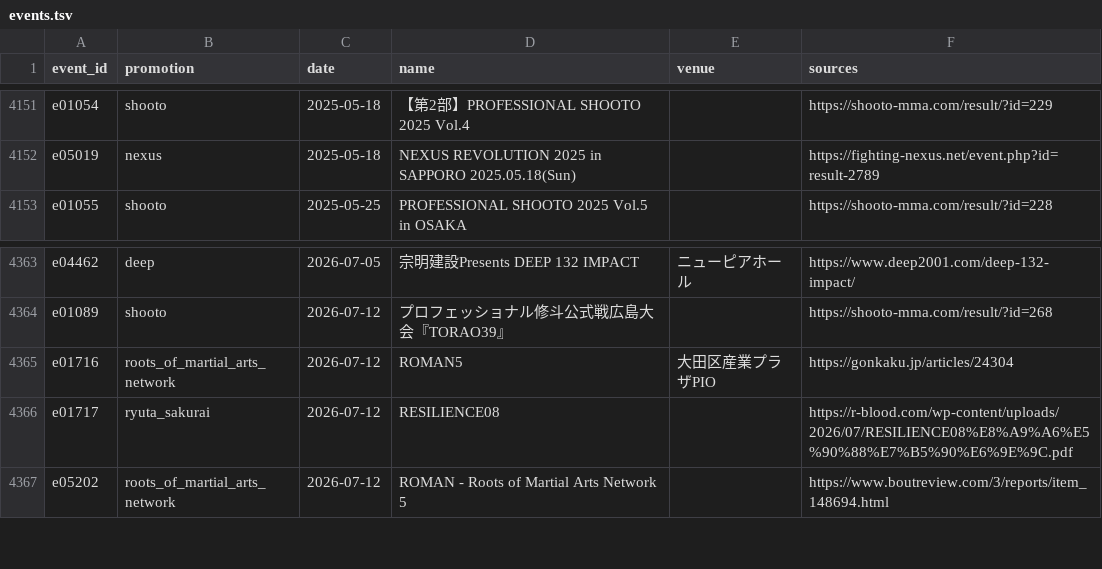
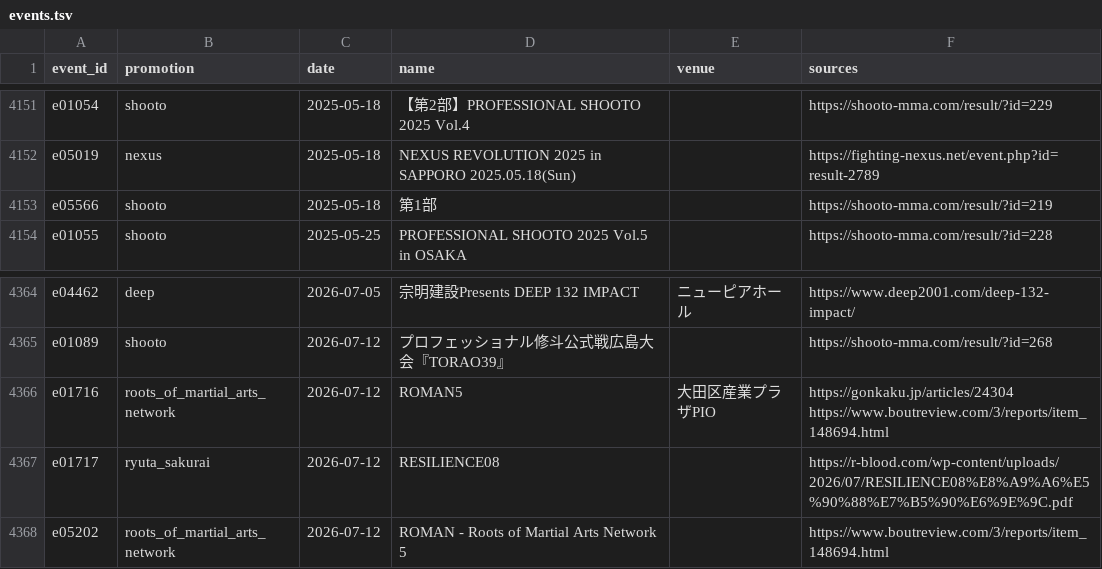
Before and after one commit to japan-mma-record/japan-mma-record.github.io, a TSV file: data/core/events.tsv, drawn as a sheet; only a part is shown, gaps mark what is left out.

```diff
--- a/data/core/events.tsv
+++ b/data/core/events.tsv
@@ -4152,2 +4152,3 @@ e01054	shooto	2025-05-18	【第2部】PROFESSIONAL SHOOTO 2025 Vol.4		https://sh
 e05019	nexus	2025-05-18	NEXUS REVOLUTION 2025 in SAPPORO 2025.05.18(Sun)		https://fighting-nexus.net/event.php?id=result-2789
+e05566	shooto	2025-05-18	第1部		https://shooto-mma.com/result/?id=219
 e01055	shooto	2025-05-25	PROFESSIONAL SHOOTO 2025 Vol.5 in OSAKA		https://shooto-mma.com/result/?id=228
@@ -4364,3 +4365,3 @@ e04462	deep	2026-07-05	宗明建設Presents DEEP 132 IMPACT	ニューピアホ
 e01089	shooto	2026-07-12	プロフェッショナル修斗公式戦広島大会『TORAO39』		https://shooto-mma.com/result/?id=268
-e01716	roots_of_martial_arts_network	2026-07-12	ROMAN5	大田区産業プラザPIO	https://gonkaku.jp/articles/24304
+e01716	roots_of_martial_arts_network	2026-07-12	ROMAN5	大田区産業プラザPIO	https://gonkaku.jp/articles/24304 https://www.boutreview.com/3/reports/item_148694.html
 e01717	ryuta_sakurai	2026-07-12	RESILIENCE08		https://r-blood.com/wp-content/uploads/2026/07/RESILIENCE08%E8%A9%A6%E5%90%88%E7%B5%90%E6%9E%9C.pdf
```
Also changed, not shown: 2 other files.
